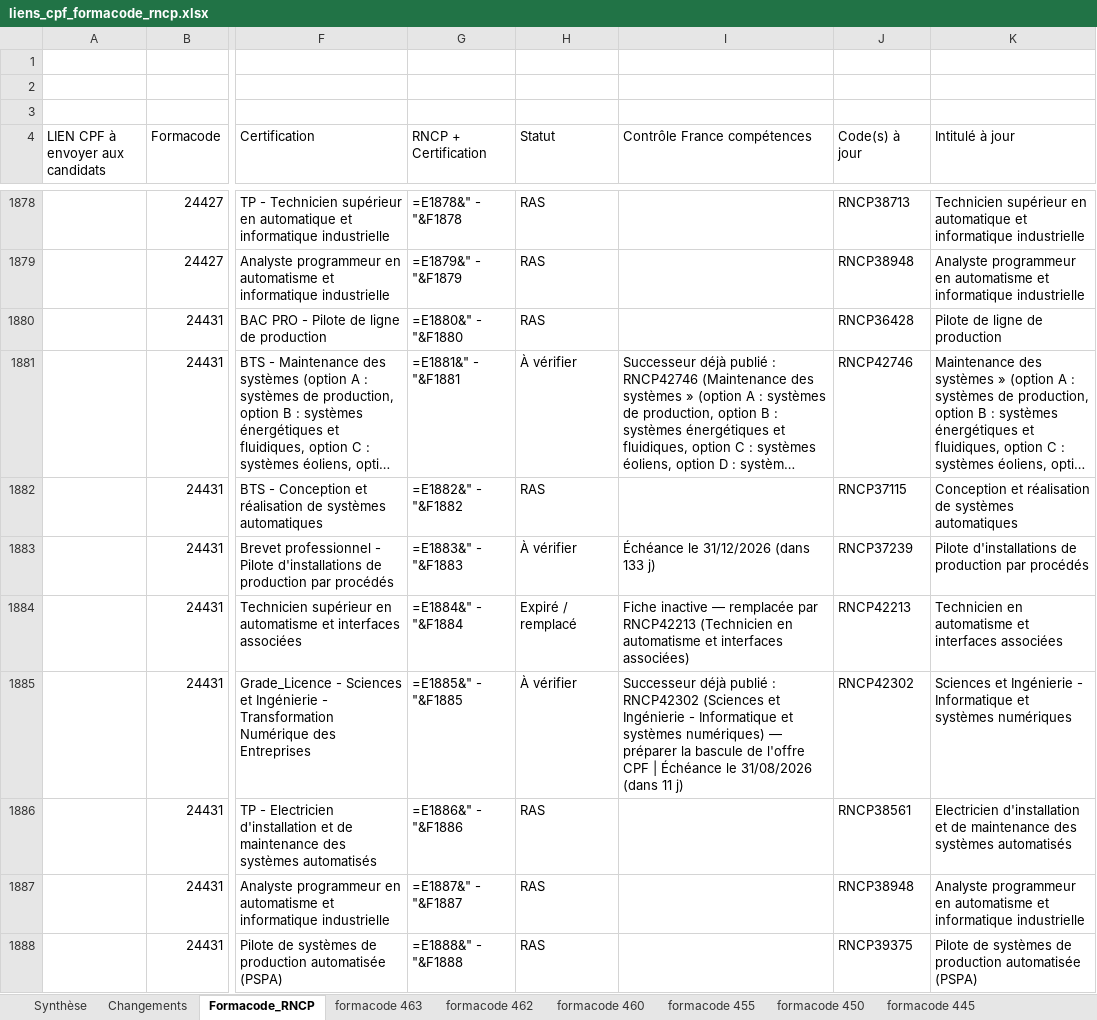
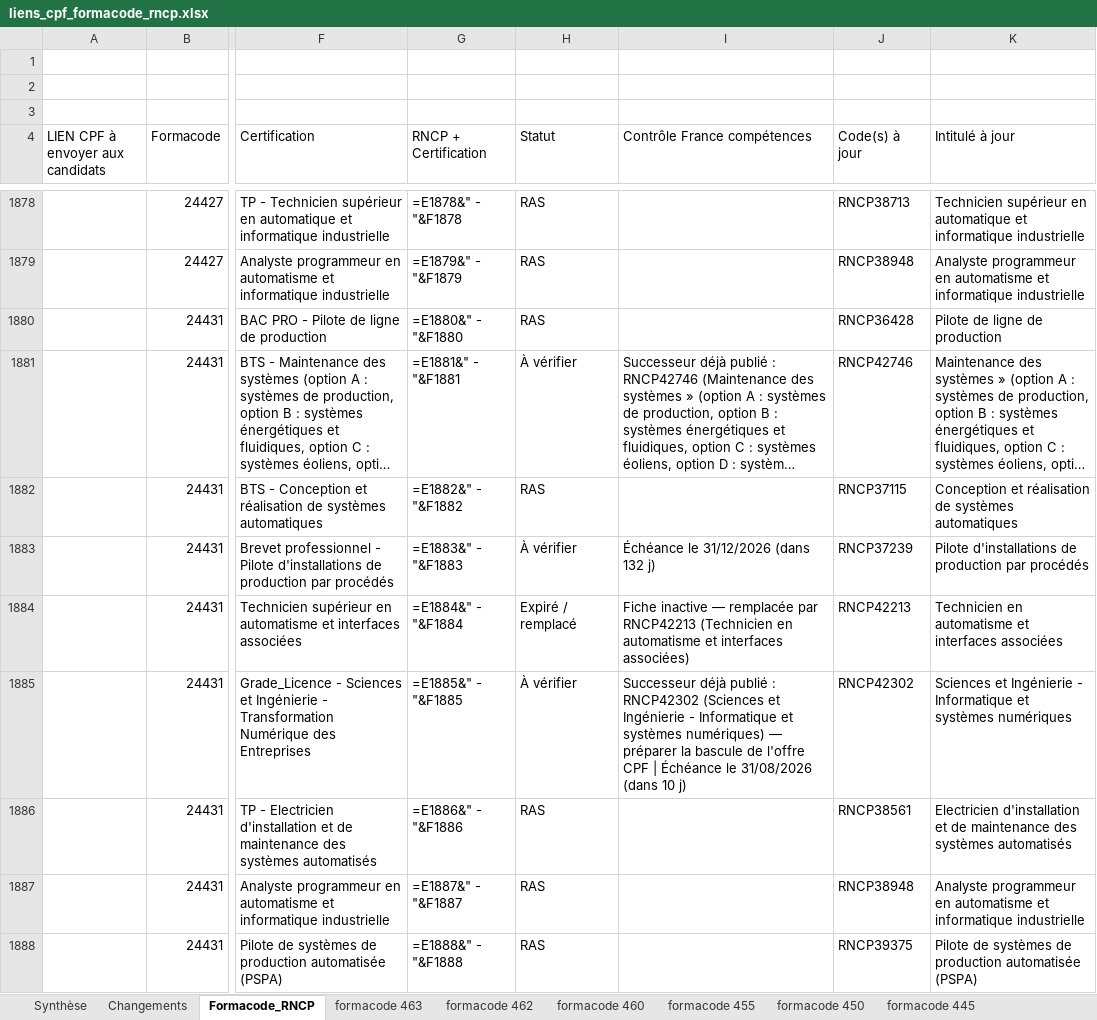
Before and after one commit to anthonyguillaume/referentiel-rncp, an Excel workbook: data/liens_cpf_formacode_rncp.xlsx, sheet Formacode_RNCP, drawn as a sheet; only a part is shown, gaps mark what is left out; long unchanged cells end in …; values as stored, in another font and other column widths than the file's, no cell formats; formulas without a stored value are shown as written; table styles not drawn; the diff covers the shown part only; the diff names each change by its address in the sheet, - before the commit and + after, or states it on an @@ line.

```diff
--- a/data/liens_cpf_formacode_rncp.xlsx (sheet Formacode_RNCP)
+++ b/data/liens_cpf_formacode_rncp.xlsx (sheet Formacode_RNCP)
-I1883 (Contrôle France compétences): Échéance le 31/12/2026 (dans 133 j)
+I1883 (Contrôle France compétences): Échéance le 31/12/2026 (dans 132 j)
-I1885 (Contrôle France compétences): …31/08/2026 (dans 11 j)
+I1885 (Contrôle France compétences): …31/08/2026 (dans 10 j)
```
Also changed, not shown: 755 edited cells elsewhere in this sheet, sheet Synthèse, sheet Changements, cell formats, 1 other file.
